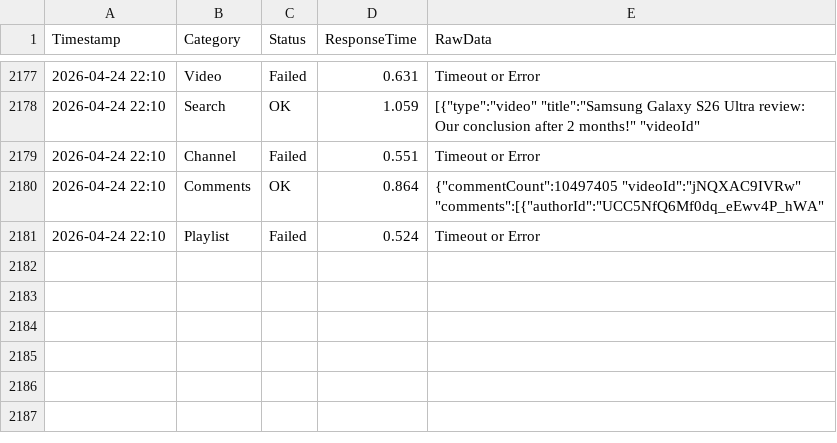
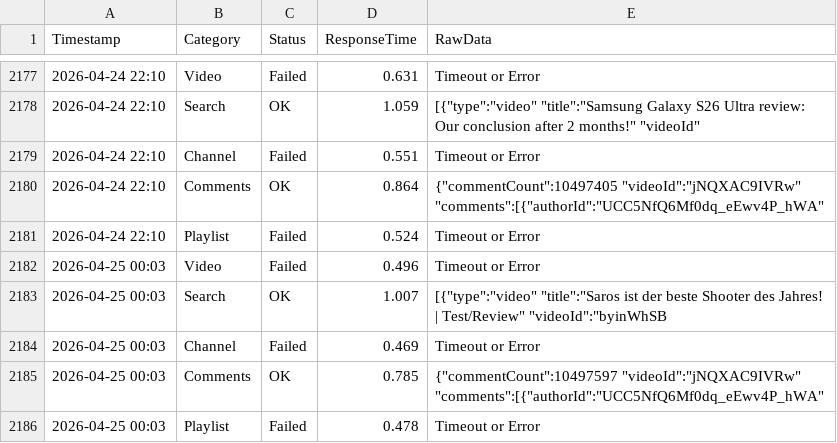
Before and after one commit to yuto1106110/invidious-health, a CSV file: logs/invidious.ducks.party_.csv, drawn as a sheet; only a part is shown, gaps mark what is left out.

```diff
--- a/logs/invidious.ducks.party_.csv
+++ b/logs/invidious.ducks.party_.csv
@@ -2181 +2181,6 @@ Timestamp,Category,Status,ResponseTime,RawData
 2026-04-24 22:10,Playlist,Failed,0.524,Timeout or Error
+2026-04-25 00:03,Video,Failed,0.496,Timeout or Error
+2026-04-25 00:03,Search,OK,1.007,"[{""type"":""video"" ""title"":""Saros ist der beste Shooter des Jahres! | Test/Review"" ""videoId"":""byinWhSB"
+2026-04-25 00:03,Channel,Failed,0.469,Timeout or Error
+2026-04-25 00:03,Comments,OK,0.785,"{""commentCount"":10497597 ""videoId"":""jNQXAC9IVRw"" ""comments"":[{""authorId"":""UCC5NfQ6Mf0dq_eEwv4P_hWA"" "
+2026-04-25 00:03,Playlist,Failed,0.478,Timeout or Error
```
Also changed, not shown: logs/inv.kamuridesu.com_.csv, logs/invidious.f5.si_.csv, 8 other files.
